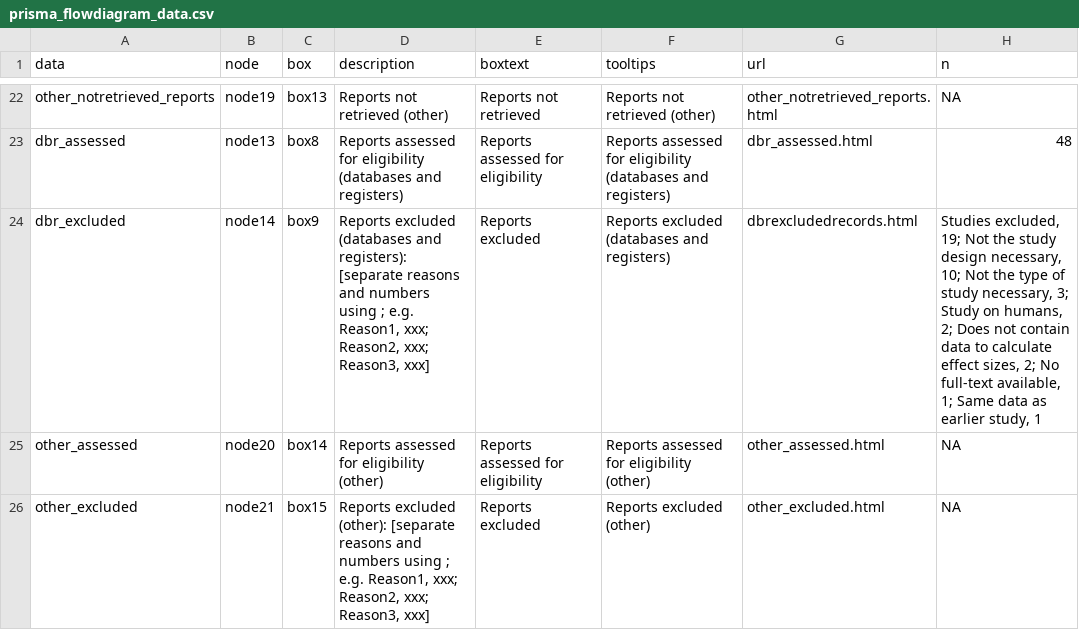
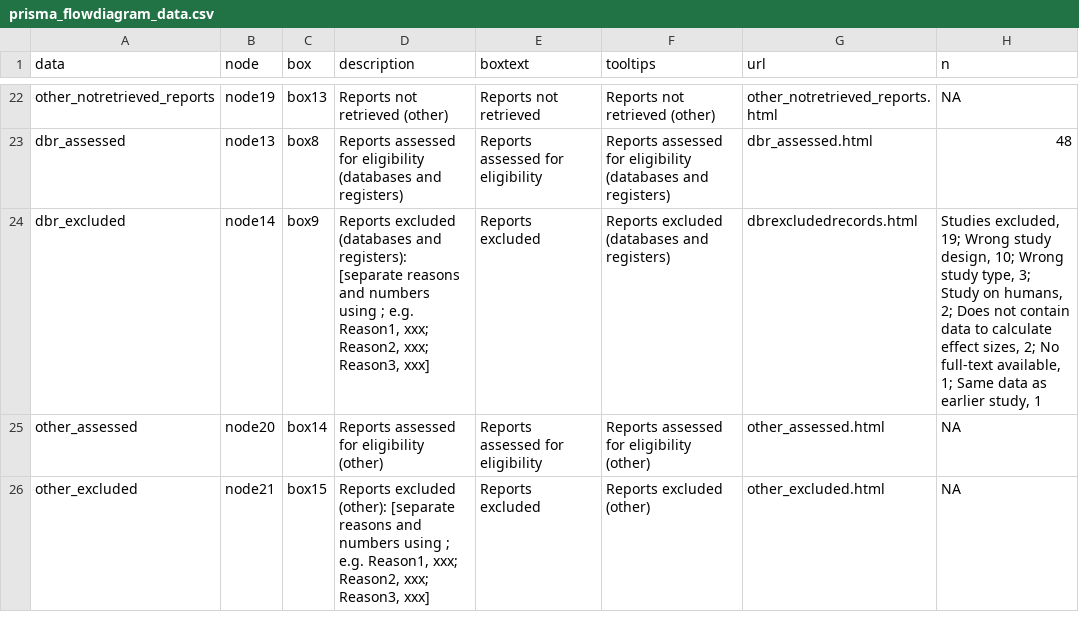
Before and after one commit to esantos2ua/mate_choice_meta, a CSV file: data/0_literature_screening/prisma_flowdiagram_data.csv, drawn as a sheet; only a part is shown, gaps mark what is left out.

Commit message:
Update phylogeny plot title/labels, revise PRISMA flowdiagram, and add discussion, revision guide, and PRISMA checklist

```diff
--- a/data/0_literature_screening/prisma_flowdiagram_data.csv
+++ b/data/0_literature_screening/prisma_flowdiagram_data.csv
@@ -23,3 +23,3 @@ other_notretrieved_reports,node19,box13,Reports not retrieved (other),Reports no
 dbr_assessed,node13,box8,Reports assessed for eligibility (databases and registers),Reports assessed for eligibility,Reports assessed for eligibility (databases and registers),dbr_assessed.html,48
-dbr_excluded,node14,box9,"Reports excluded (databases and registers): [separate reasons and numbers using ; e.g. Reason1, xxx; Reason2, xxx; Reason3, xxx]",Reports excluded,Reports excluded (databases and registers),dbrexcludedrecords.html,"Studies excluded, 19; Not the study design necessary, 10; Not the type of study necessary, 3; Study on humans, 2; Does not contain data to calculate effect sizes, 2; No full-text available, 1; Same data as earlier study, 1"
+dbr_excluded,node14,box9,"Reports excluded (databases and registers): [separate reasons and numbers using ; e.g. Reason1, xxx; Reason2, xxx; Reason3, xxx]",Reports excluded,Reports excluded (databases and registers),dbrexcludedrecords.html,"Studies excluded, 19; Wrong study design, 10; Wrong study type, 3; Study on humans, 2; Does not contain data to calculate effect sizes, 2; No full-text available, 1; Same data as earlier study, 1"
 other_assessed,node20,box14,Reports assessed for eligibility (other),Reports assessed for eligibility,Reports assessed for eligibility (other),other_assessed.html,NA
```
Also changed, not shown: 11 other files.
